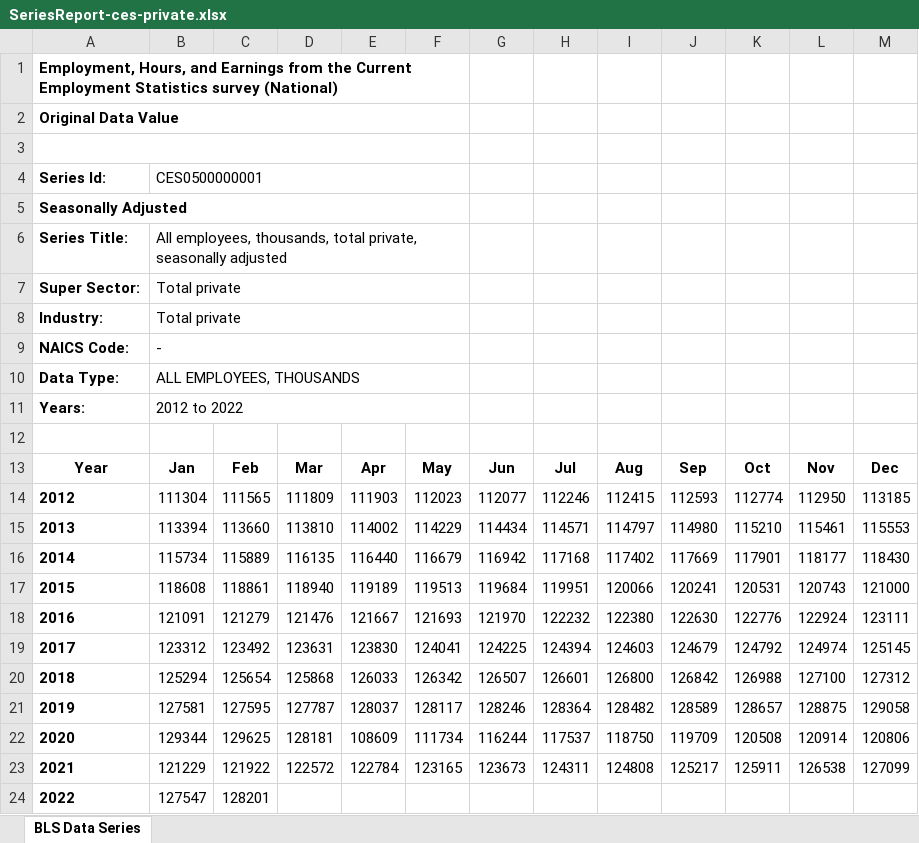
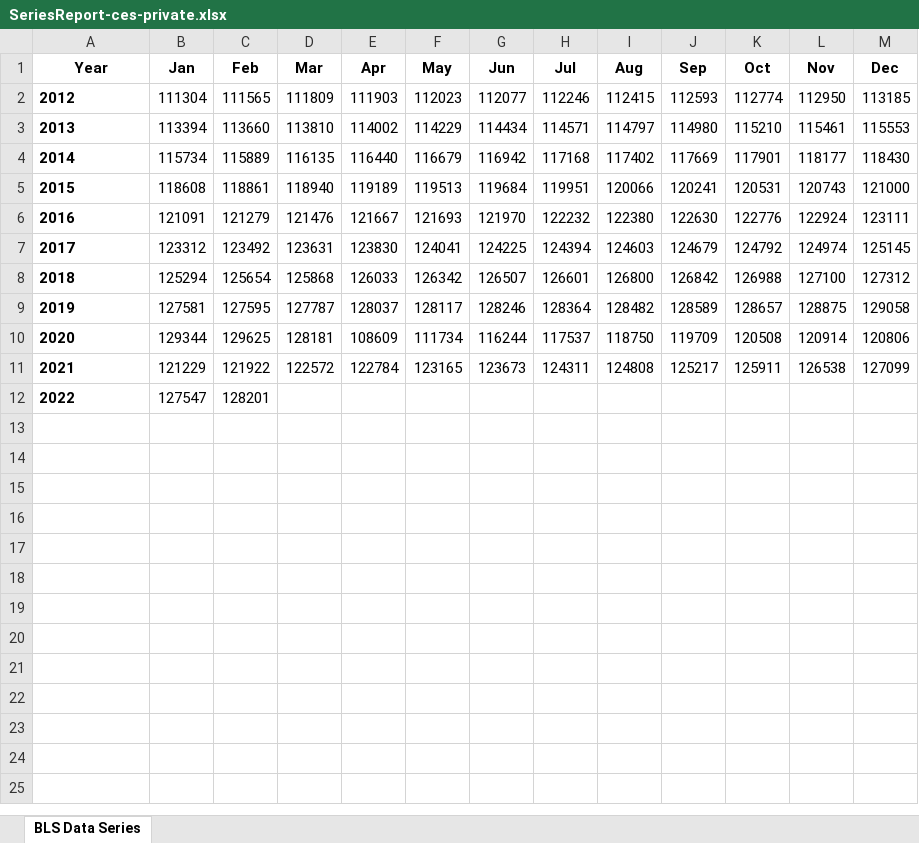
Before and after one commit to techthumb1/bls_project, an Excel workbook: data_2/SeriesReport-ces-private.xlsx, sheet BLS Data Series, drawn as a sheet; values as stored, in another font and other column widths than the file's, no borders; charts and pictures not drawn; the diff names each change by its address in the sheet, - before the commit and + after, or states it on an @@ line.

```diff
--- a/data_2/SeriesReport-ces-private.xlsx (sheet BLS Data Series)
+++ b/data_2/SeriesReport-ces-private.xlsx (sheet BLS Data Series)
-row 1: Employment, Hours, and Earnings from the Current Employment Statistics survey (National)
-row 2: Original Data Value
-row 3: (empty)
-row 4: Series Id: | CES0500000001
-row 5: Seasonally Adjusted
-row 6: Series Title: | All employees, thousands, total private, seasonally adjusted
-row 7: Super Sector: | Total private
-row 8: Industry: | Total private
-row 9: NAICS Code: | -
-row 10: Data Type: | ALL EMPLOYEES, THOUSANDS
-row 11: Years: | 2012 to 2022
-row 12: (empty)
```
Also changed, not shown: charts or pictures, data_2/SeriesReport-ces-government.xlsx, data_2/SeriesReport-ces-manufacturing.xlsx, 17 other files.
